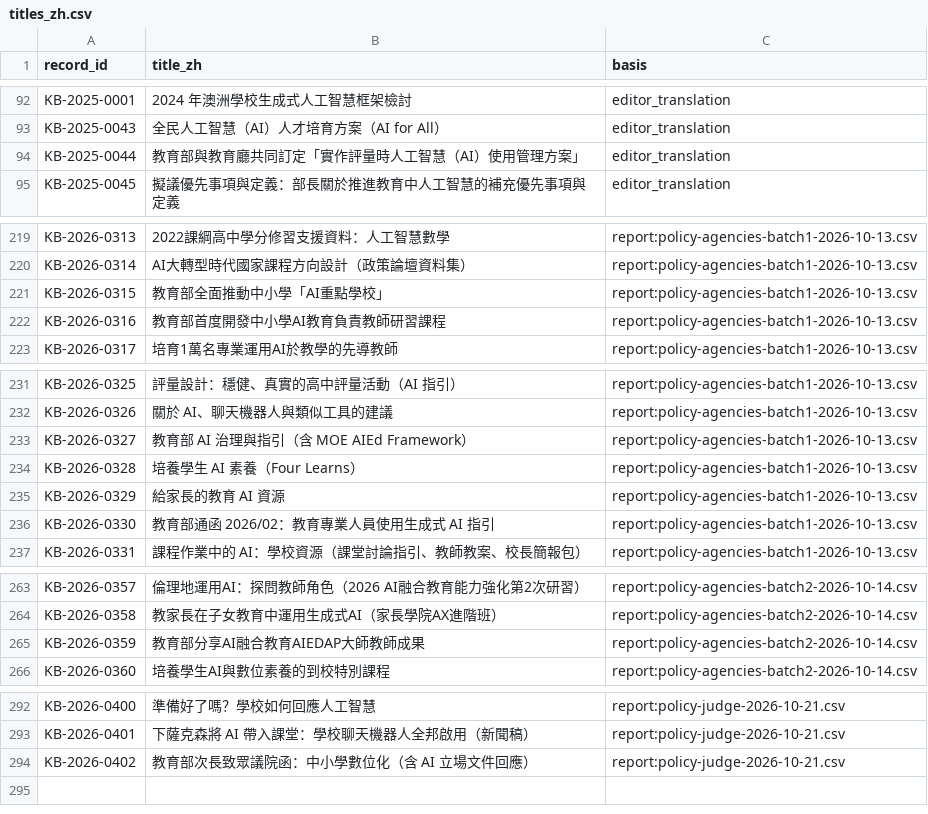
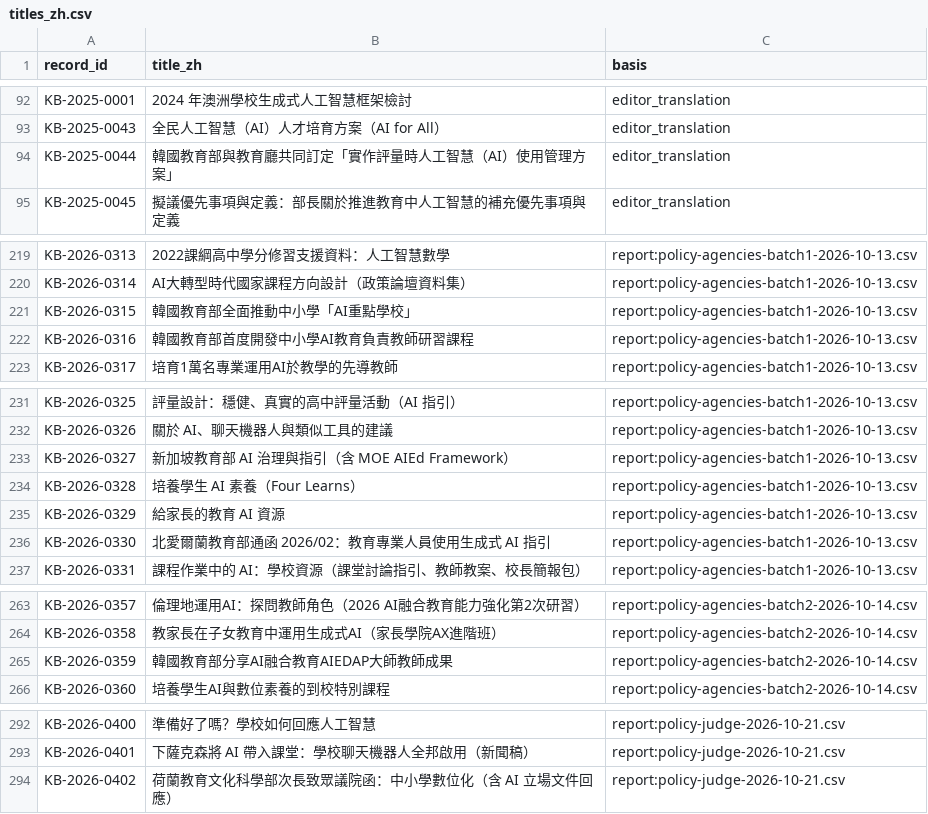
Before and after one commit to jhchenmooc/k12-ai-literacy-report, a CSV file: research/knowledge-base/data/titles_zh.csv, drawn as a sheet; only a part is shown, gaps mark what is left out.

```diff
--- a/research/knowledge-base/data/titles_zh.csv
+++ b/research/knowledge-base/data/titles_zh.csv
@@ -93,3 +93,3 @@
 "KB-2025-0043","全民人工智慧（AI）人才培育方案（AI for All）","editor_translation"
-"KB-2025-0044","教育部與教育廳共同訂定「實作評量時人工智慧（AI）使用管理方案」","editor_translation"
+"KB-2025-0044","韓國教育部與教育廳共同訂定「實作評量時人工智慧（AI）使用管理方案」","editor_translation"
 "KB-2025-0045","擬議優先事項與定義：部長關於推進教育中人工智慧的補充優先事項與定義","editor_translation"
@@ -220,4 +220,4 @@
 "KB-2026-0314","AI大轉型時代國家課程方向設計（政策論壇資料集）","report:policy-agencies-batch1-2026-10-13.csv"
-"KB-2026-0315","教育部全面推動中小學「AI重點學校」","report:policy-agencies-batch1-2026-10-13.csv"
-"KB-2026-0316","教育部首度開發中小學AI教育負責教師研習課程","report:policy-agencies-batch1-2026-10-13.csv"
+"KB-2026-0315","韓國教育部全面推動中小學「AI重點學校」","report:policy-agencies-batch1-2026-10-13.csv"
+"KB-2026-0316","韓國教育部首度開發中小學AI教育負責教師研習課程","report:policy-agencies-batch1-2026-10-13.csv"
 "KB-2026-0317","培育1萬名專業運用AI於教學的先導教師","report:policy-agencies-batch1-2026-10-13.csv"
@@ -232,6 +232,6 @@
 "KB-2026-0326","關於 AI、聊天機器人與類似工具的建議","report:policy-agencies-batch1-2026-10-13.csv"
-"KB-2026-0327","教育部 AI 治理與指引（含 MOE AIEd Framework）","report:policy-agencies-batch1-2026-10-13.csv"
+"KB-2026-0327","新加坡教育部 AI 治理與指引（含 MOE AIEd Framework）","report:policy-agencies-batch1-2026-10-13.csv"
 "KB-2026-0328","培養學生 AI 素養（Four Learns）","report:policy-agencies-batch1-2026-10-13.csv"
 "KB-2026-0329","給家長的教育 AI 資源","report:policy-agencies-batch1-2026-10-13.csv"
-"KB-2026-0330","教育部通函 2026/02：教育專業人員使用生成式 AI 指引","report:policy-agencies-batch1-2026-10-13.csv"
+"KB-2026-0330","北愛爾蘭教育部通函 2026/02：教育專業人員使用生成式 AI 指引","report:policy-agencies-batch1-2026-10-13.csv"
 "KB-2026-0331","課程作業中的 AI：學校資源（課堂討論指引、教師教案、校長簡報包）","report:policy-agencies-batch1-2026-10-13.csv"
@@ -264,3 +264,3 @@
 "KB-2026-0358","教家長在子女教育中運用生成式AI（家長學院AX進階班）","report:policy-agencies-batch2-2026-10-14.csv"
-"KB-2026-0359","教育部分享AI融合教育AIEDAP大師教師成果","report:policy-agencies-batch2-2026-10-14.csv"
+"KB-2026-0359","韓國教育部分享AI融合教育AIEDAP大師教師成果","report:policy-agencies-batch2-2026-10-14.csv"
 "KB-2026-0360","培養學生AI與數位素養的到校特別課程","report:policy-agencies-batch2-2026-10-14.csv"
@@ -293,2 +293,2 @@
 "KB-2026-0401","下薩克森將 AI 帶入課堂：學校聊天機器人全邦啟用（新聞稿）","report:policy-judge-2026-10-21.csv"
-"KB-2026-0402","教育部次長致眾議院函：中小學數位化（含 AI 立場文件回應）","report:policy-judge-2026-10-21.csv"
+"KB-2026-0402","荷蘭教育文化科學部次長致眾議院函：中小學數位化（含 AI 立場文件回應）","report:policy-judge-2026-10-21.csv"
```
Also changed, not shown: 2 other files.
